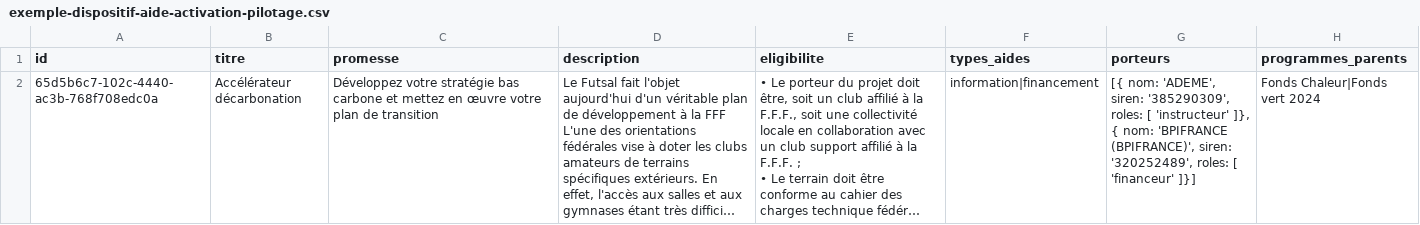
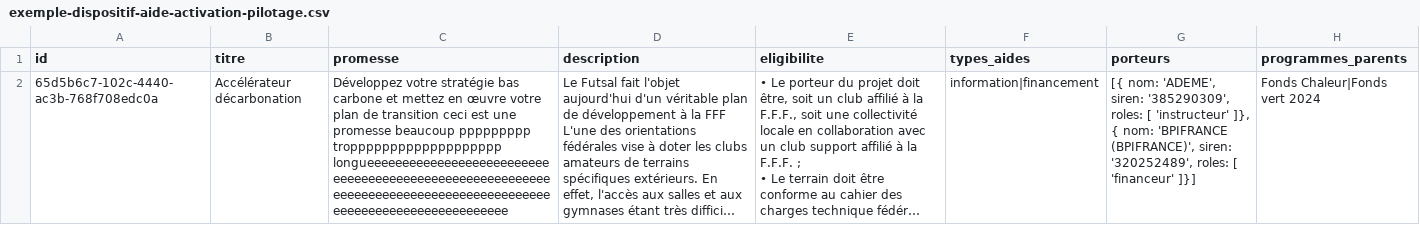
Before and after one commit to etalab/schema-dispositif-aide, a CSV file: build/schemas/exemples/exemple-dispositif-aide-activation-pilotage.csv, drawn as a sheet; only a part is shown; long unchanged cells end in …; the diff names each change by its address in the sheet, - before the commit and + after, or states it on an @@ line.

```diff
--- a/build/schemas/exemples/exemple-dispositif-aide-activation-pilotage.csv
+++ b/build/schemas/exemples/exemple-dispositif-aide-activation-pilotage.csv
-C2 (promesse): …de transition
+C2 (promesse): …de transition ceci est une promesse beaucoup ppppppppp troppppppppppppppppppp longueeeeeeeeeeeeeeeeeeeeeeeeeeeeeeeeeeeeeeeeeeeeeeeeeeeeeeeeeeeeeeeeeeeeeeeeeeeeeeeeeeeeeeeeeeeeeeeeeeeeeeeeeeeeeeeee
```
Also changed, not shown: build/schemas/exemples/exemple-dispositif-aide-pilotage.csv, build/schemas/exemples/exemple-dispositif-aide-professionnels-activation.csv, 10 other files.
